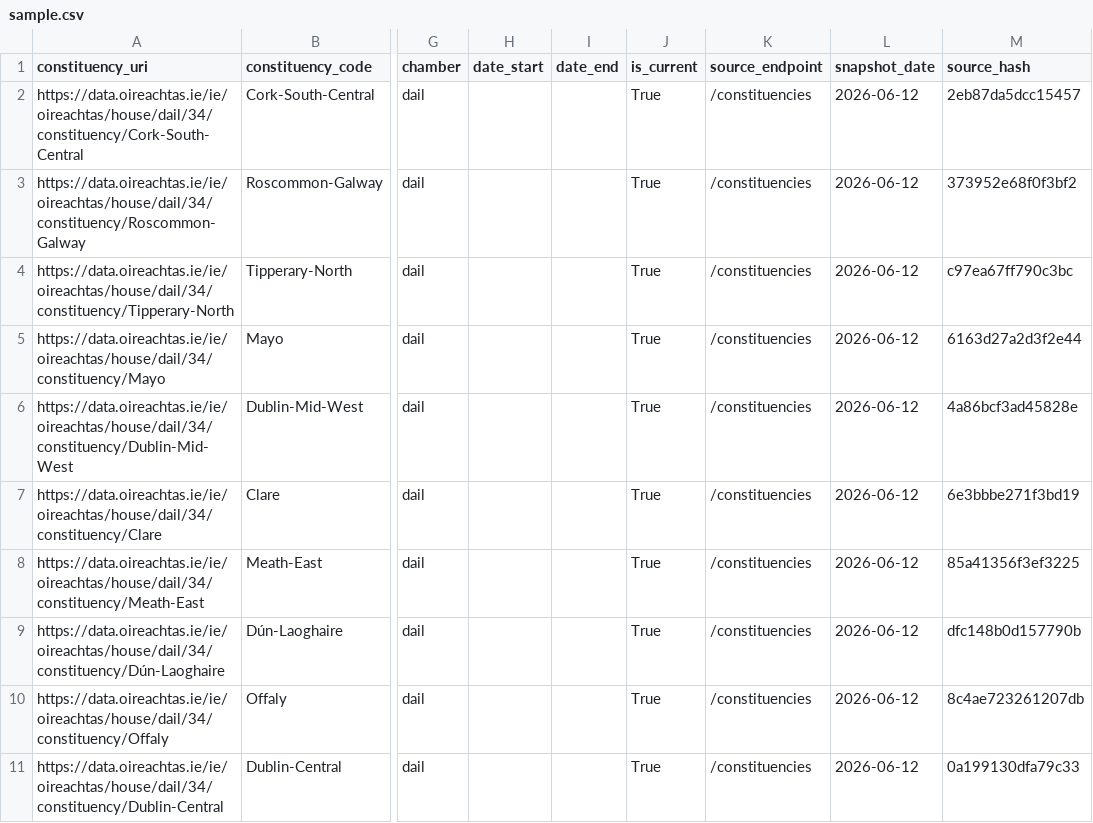
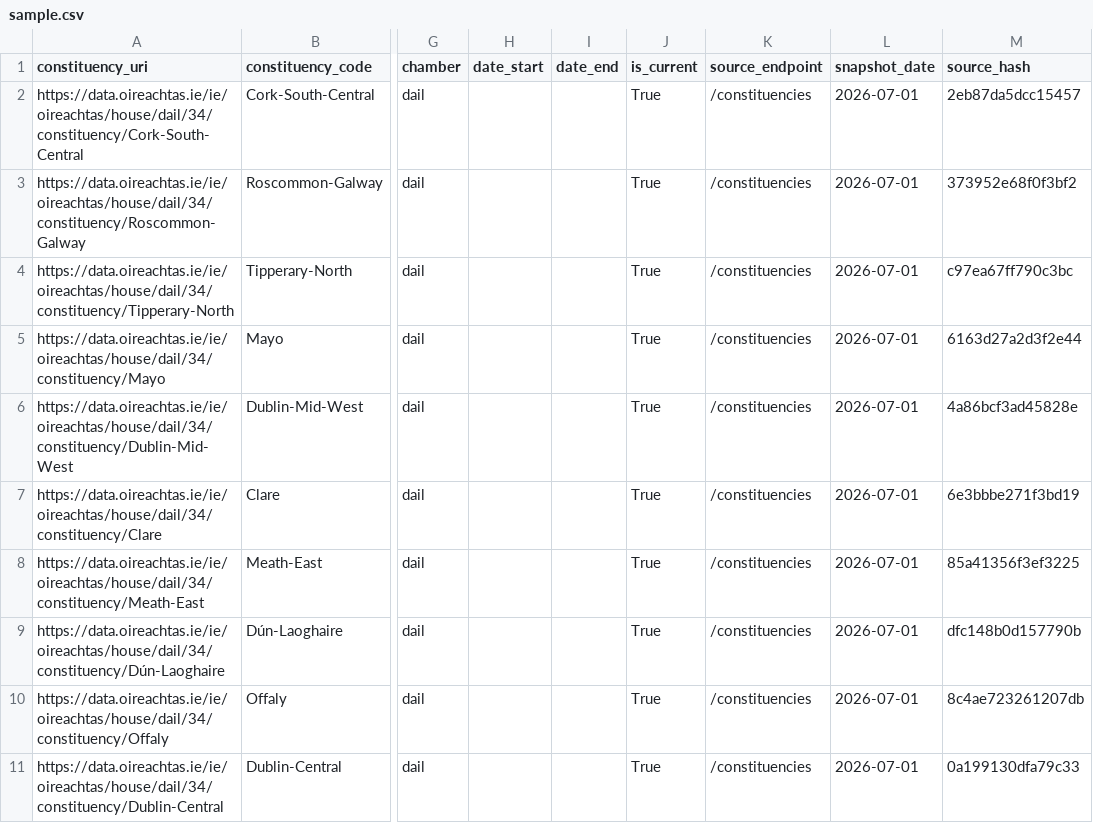
Before and after one commit to eirepolitic/eirepolitic-data-pipeline, a CSV file: review/silver_constituencies/latest/sample.csv, drawn as a sheet; only a part is shown, gaps mark what is left out; the diff names each change by its address in the sheet, - before the commit and + after, or states it on an @@ line.

```diff
--- a/review/silver_constituencies/latest/sample.csv
+++ b/review/silver_constituencies/latest/sample.csv
-L2:L11 (snapshot_date): 2026-06-12
+L2:L11 (snapshot_date): 2026-07-01
```
Also changed, not shown: review/silver_bill_stages/latest/sample.csv, review/silver_bill_versions/latest/sample.csv, 25 other files.
